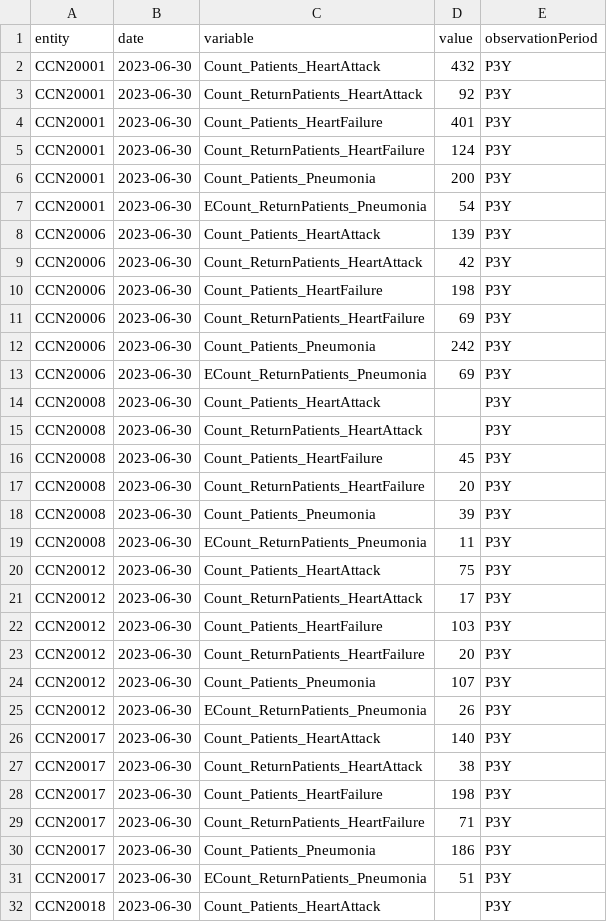
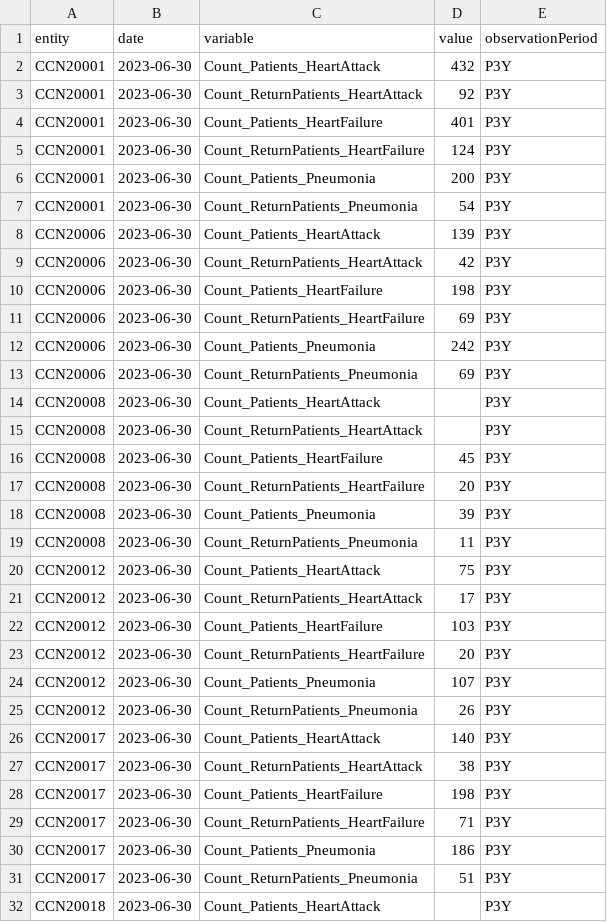
Before and after one commit to datacommonsorg/website, a CSV file: custom_dc/sample/entities/alaska_hospitals_unplanned_visits.csv, drawn as a sheet; only a part is shown; the diff covers the shown part only.

```diff
--- a/custom_dc/sample/entities/alaska_hospitals_unplanned_visits.csv
+++ b/custom_dc/sample/entities/alaska_hospitals_unplanned_visits.csv
@@ -6,3 +6,3 @@ CCN20001,2023-06-30,Count_ReturnPatients_HeartFailure,124,P3Y
 CCN20001,2023-06-30,Count_Patients_Pneumonia,200,P3Y
-CCN20001,2023-06-30,ECount_ReturnPatients_Pneumonia,54,P3Y
+CCN20001,2023-06-30,Count_ReturnPatients_Pneumonia,54,P3Y
 CCN20006,2023-06-30,Count_Patients_HeartAttack,139,P3Y
@@ -12,3 +12,3 @@ CCN20006,2023-06-30,Count_ReturnPatients_HeartFailure,69,P3Y
 CCN20006,2023-06-30,Count_Patients_Pneumonia,242,P3Y
-CCN20006,2023-06-30,ECount_ReturnPatients_Pneumonia,69,P3Y
+CCN20006,2023-06-30,Count_ReturnPatients_Pneumonia,69,P3Y
 CCN20008,2023-06-30,Count_Patients_HeartAttack,,P3Y
@@ -18,3 +18,3 @@ CCN20008,2023-06-30,Count_ReturnPatients_HeartFailure,20,P3Y
 CCN20008,2023-06-30,Count_Patients_Pneumonia,39,P3Y
-CCN20008,2023-06-30,ECount_ReturnPatients_Pneumonia,11,P3Y
+CCN20008,2023-06-30,Count_ReturnPatients_Pneumonia,11,P3Y
 CCN20012,2023-06-30,Count_Patients_HeartAttack,75,P3Y
@@ -24,3 +24,3 @@ CCN20012,2023-06-30,Count_ReturnPatients_HeartFailure,20,P3Y
 CCN20012,2023-06-30,Count_Patients_Pneumonia,107,P3Y
-CCN20012,2023-06-30,ECount_ReturnPatients_Pneumonia,26,P3Y
+CCN20012,2023-06-30,Count_ReturnPatients_Pneumonia,26,P3Y
 CCN20017,2023-06-30,Count_Patients_HeartAttack,140,P3Y
@@ -30,3 +30,3 @@ CCN20017,2023-06-30,Count_ReturnPatients_HeartFailure,71,P3Y
 CCN20017,2023-06-30,Count_Patients_Pneumonia,186,P3Y
-CCN20017,2023-06-30,ECount_ReturnPatients_Pneumonia,51,P3Y
+CCN20017,2023-06-30,Count_ReturnPatients_Pneumonia,51,P3Y
 CCN20018,2023-06-30,Count_Patients_HeartAttack,,P3Y
```
Also changed, not shown: 16 edited cells elsewhere in this file, 1 other file.
